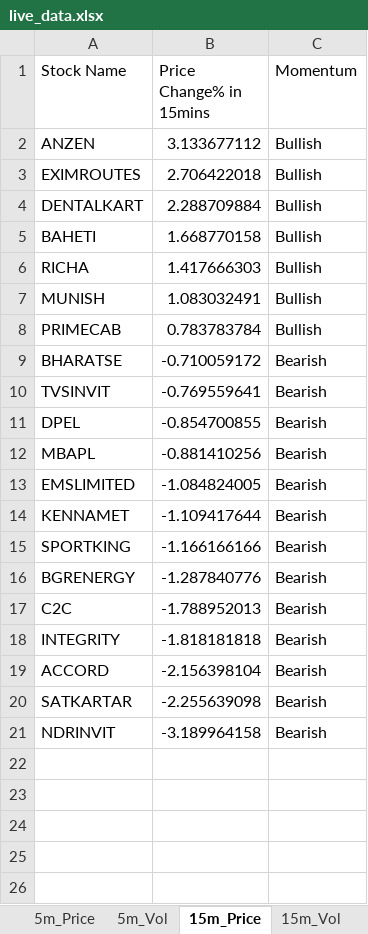
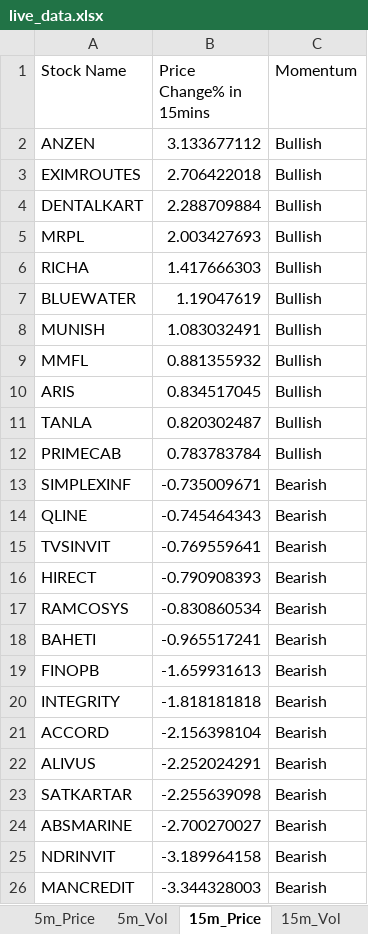
Before and after one commit to srbsharma92/priceAction2, an Excel workbook: data/live_data.xlsx, sheet 15m_Price, drawn as a sheet; values as stored, in another font and other column widths than the file's, no borders; removed rows and columns are numbered as before the commit, all else as after; the diff names each change by its address in the sheet, - before the commit and + after, or states it on an @@ line.

```diff
--- a/data/live_data.xlsx (sheet 15m_Price)
+++ b/data/live_data.xlsx (sheet 15m_Price)
-row 5: BAHETI | 1.668770158 | Bullish
+row 5: MRPL | 2.003427693 | Bullish
+row 7: BLUEWATER | 1.19047619 | Bullish
+row 9: MMFL | 0.881355932 | Bullish
+row 10: ARIS | 0.834517045 | Bullish
+row 11: TANLA | 0.820302487 | Bullish
-row 9: BHARATSE | -0.710059172 | Bearish
+row 13: SIMPLEXINF | -0.735009671 | Bearish
+row 14: QLINE | -0.745464343 | Bearish
-row 11: DPEL | -0.854700855 | Bearish
-row 12: MBAPL | -0.881410256 | Bearish
-row 13: EMSLIMITED | -1.084824005 | Bearish
-row 14: KENNAMET | -1.109417644 | Bearish
-row 15: SPORTKING | -1.166166166 | Bearish
-row 16: BGRENERGY | -1.287840776 | Bearish
-row 17: C2C | -1.788952013 | Bearish
+row 16: HIRECT | -0.790908393 | Bearish
+row 17: RAMCOSYS | -0.830860534 | Bearish
+row 18: BAHETI | -0.965517241 | Bearish
+row 19: FINOPB | -1.659931613 | Bearish
+row 22: ALIVUS | -2.252024291 | Bearish
+row 24: ABSMARINE | -2.700270027 | Bearish
+row 26: MANCREDIT | -3.344328003 | Bearish
```
Also changed, not shown: sheet 5m_Vol, sheet 15m_Vol, sheet 5m_Price, sheet meta.
